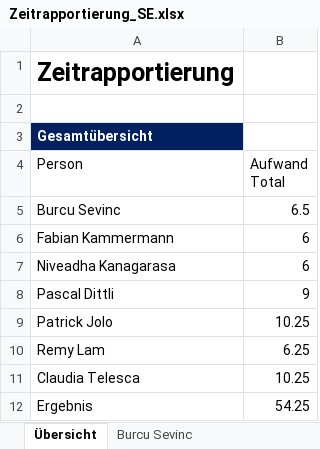
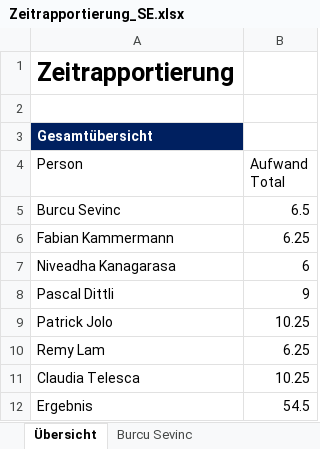
Before and after one commit to sevib1/ch.bfh.btx8081.w2016.blue, an Excel workbook: doc/Zeitrapportierung_SE.xlsx, sheet Übersicht, drawn as a sheet; values as stored, in another font and other column widths than the file's, no borders; table styles not drawn; the diff names each change by its address in the sheet, - before the commit and + after, or states it on an @@ line.

```diff
--- a/doc/Zeitrapportierung_SE.xlsx (sheet Übersicht)
+++ b/doc/Zeitrapportierung_SE.xlsx (sheet Übersicht)
-B6 (Aufwand Total): 6
+B6 (Aufwand Total): 6.25
-B12 (Aufwand Total): 54.25
+B12 (Aufwand Total): 54.5
```
Also changed, not shown: sheet Fabian Kammermann, formulas that keep their value.
